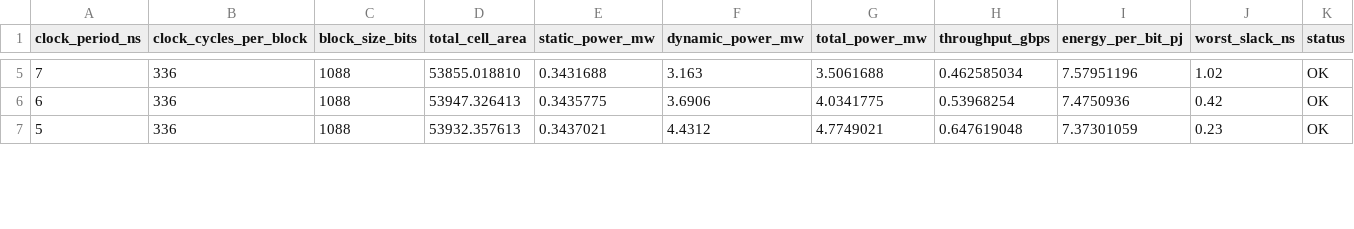
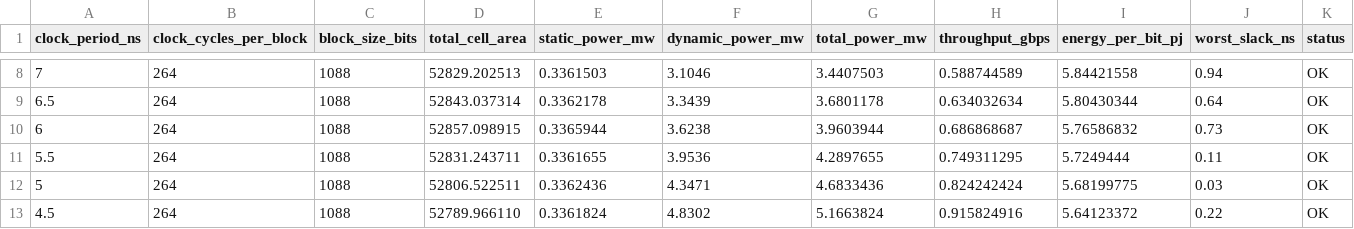
Before and after one commit to Jason1759108/SHA3_undergraduate_research, a CSV file: sweep_summary.csv, drawn as a sheet; only a part is shown, gaps mark what is left out; the diff covers the shown part only.

Commit message:
theta C改為wire和D同週期解決，theta chi 從IDLE開始算，- 3週期，10ns Energy = 6.09，最佳2.5ns Energy = 5.57

```diff
--- a/sweep_summary.csv
+++ b/sweep_summary.csv
@@ -5,3 +8,6 @@ clock_period_ns,clock_cycles_per_block,block_size_bits,total_cell_area,static_po
-7,336,1088,53855.018810,0.3431688,3.163,3.5061688,0.462585034,7.57951196,1.02,OK
-6,336,1088,53947.326413,0.3435775,3.6906,4.0341775,0.53968254,7.4750936,0.42,OK
-5,336,1088,53932.357613,0.3437021,4.4312,4.7749021,0.647619048,7.37301059,0.23,OK
+7,264,1088,52829.202513,0.3361503,3.1046,3.4407503,0.588744589,5.84421558,0.94,OK
+6.5,264,1088,52843.037314,0.3362178,3.3439,3.6801178,0.634032634,5.80430344,0.64,OK
+6,264,1088,52857.098915,0.3365944,3.6238,3.9603944,0.686868687,5.76586832,0.73,OK
+5.5,264,1088,52831.243711,0.3361655,3.9536,4.2897655,0.749311295,5.7249444,0.11,OK
+5,264,1088,52806.522511,0.3362436,4.3471,4.6833436,0.824242424,5.68199775,0.03,OK
+4.5,264,1088,52789.966110,0.3361824,4.8302,5.1663824,0.915824916,5.64123372,0.22,OK
```
Also changed, not shown: 6 added rows and 53 edited cells elsewhere in this file, 2 other files.
